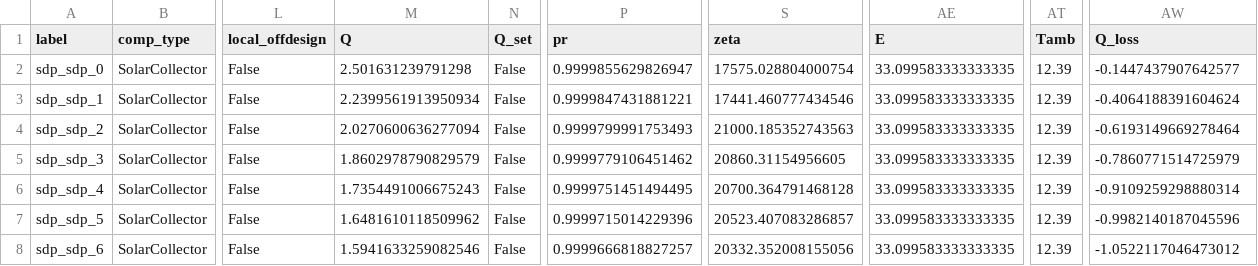
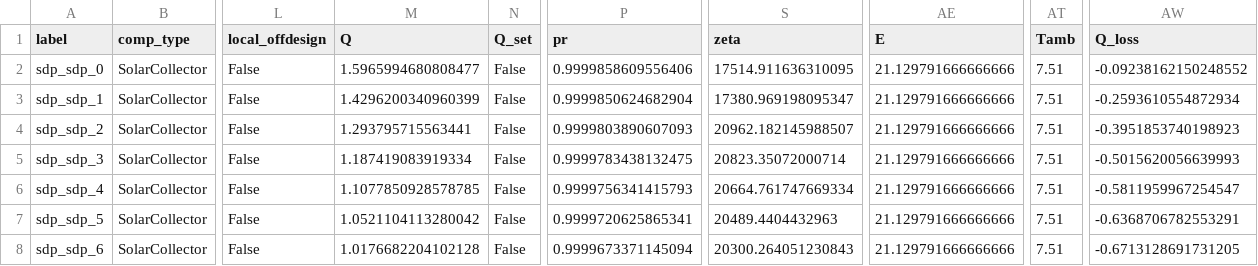
Before and after one commit to hamzaable/Modelling-of-Solar-Roof-Tiles, a CSV file: sdp/components/SolarCollector.csv, drawn as a sheet; only a part is shown, gaps mark what is left out; the diff covers the shown part only; the diff names each change by its address in the sheet, - before the commit and + after, or states it on an @@ line.

```diff
--- a/sdp/components/SolarCollector.csv
+++ b/sdp/components/SolarCollector.csv
-M2 (Q): 2.501631239791298
+M2 (Q): 1.5965994680808477
-P2 (pr): 0.9999855629826947
+P2 (pr): 0.9999858609556406
-S2 (zeta): 17575.028804000754
+S2 (zeta): 17514.911636310095
-AE2:AE8 (E): 33.099583333333335
+AE2:AE8 (E): 21.129791666666666
-AT2:AT8 (Tamb): 12.39
+AT2:AT8 (Tamb): 7.51
-AW2 (Q_loss): -0.1447437907642577
+AW2 (Q_loss): -0.09238162150248552
-M3 (Q): 2.2399561913950934
+M3 (Q): 1.4296200340960399
-P3 (pr): 0.9999847431881221
+P3 (pr): 0.9999850624682904
-S3 (zeta): 17441.460777434546
+S3 (zeta): 17380.969198095347
-AW3 (Q_loss): -0.4064188391604624
+AW3 (Q_loss): -0.2593610554872934
-M4 (Q): 2.0270600636277094
+M4 (Q): 1.293795715563441
-P4 (pr): 0.9999799991753493
+P4 (pr): 0.9999803890607093
-S4 (zeta): 21000.185352743563
+S4 (zeta): 20962.182145988507
-AW4 (Q_loss): -0.6193149669278464
+AW4 (Q_loss): -0.3951853740198923
-M5 (Q): 1.8602978790829579
+M5 (Q): 1.187419083919334
-P5 (pr): 0.9999779106451462
+P5 (pr): 0.9999783438132475
-S5 (zeta): 20860.31154956605
+S5 (zeta): 20823.35072000714
-AW5 (Q_loss): -0.7860771514725979
+AW5 (Q_loss): -0.5015620056639993
-M6 (Q): 1.7354491006675243
+M6 (Q): 1.1077850928578785
-P6 (pr): 0.9999751451494495
+P6 (pr): 0.9999756341415793
-S6 (zeta): 20700.364791468128
+S6 (zeta): 20664.761747669334
-AW6 (Q_loss): -0.9109259298880314
+AW6 (Q_loss): -0.5811959967254547
-M7 (Q): 1.6481610118509962
+M7 (Q): 1.0521104113280042
-P7 (pr): 0.9999715014229396
+P7 (pr): 0.9999720625865341
-S7 (zeta): 20523.407083286857
+S7 (zeta): 20489.4404432963
-AW7 (Q_loss): -0.9982140187045596
+AW7 (Q_loss): -0.6368706782553291
-M8 (Q): 1.5941633259082546
+M8 (Q): 1.0176682204102128
-P8 (pr): 0.9999666818827257
+P8 (pr): 0.9999673371145094
-S8 (zeta): 20332.352008155056
+S8 (zeta): 20300.264051230843
-AW8 (Q_loss): -1.0522117046473012
+AW8 (Q_loss): -0.6713128691731205
```
Also changed, not shown: 30 edited cells elsewhere in this file, sdp/components/Compressor.csv, sdp/components/Valve.csv, 6 other files.
